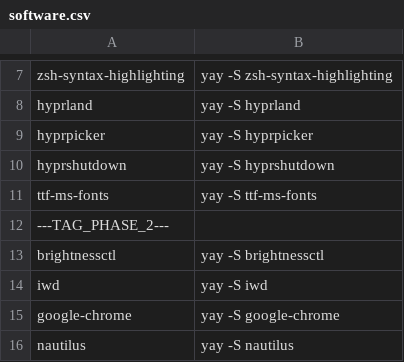
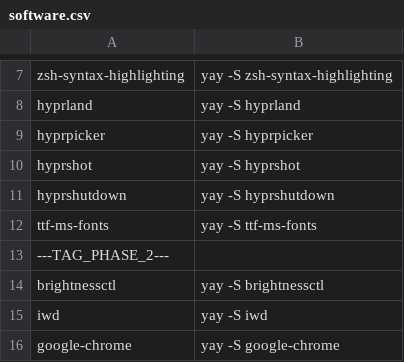
Before and after one commit to Iconejey/arch-hypr, a CSV file: software.csv, drawn as a sheet; only a part is shown, gaps mark what is left out; the shorter side is filled out with more unchanged rows; the diff names each change by its address in the sheet, - before the commit and + after, or states it on an @@ line.

```diff
--- a/software.csv
+++ b/software.csv
+row 10: hyprshot | yay -S hyprshot
```
Also changed, not shown: 1 other file.
